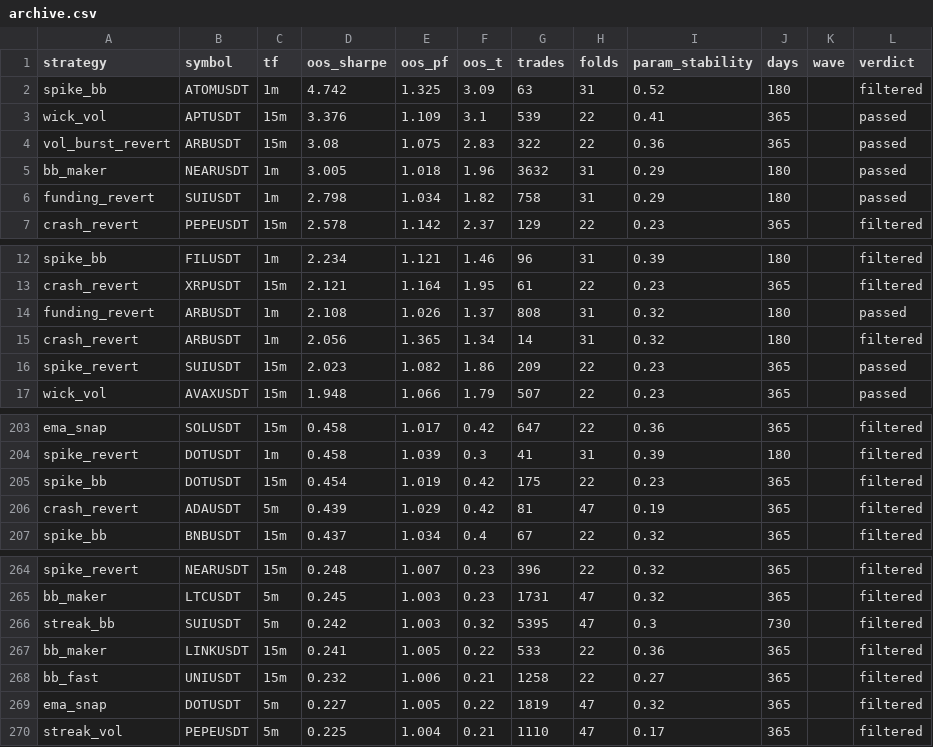
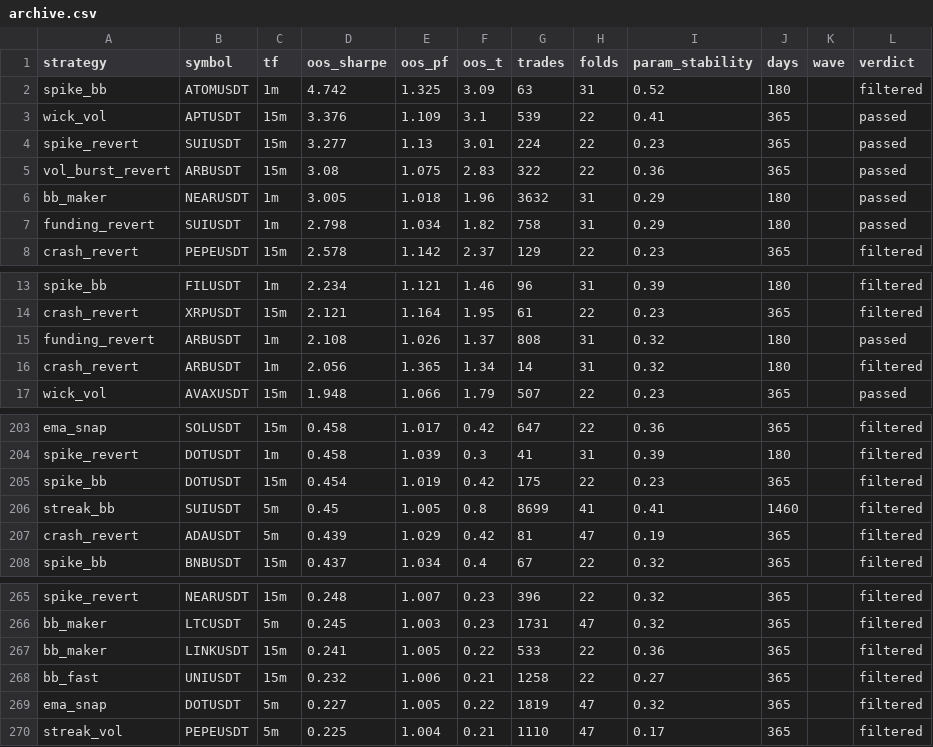
Before and after one commit to davletovaalmira11-creator/my-termux-project, a CSV file: scalp-lab/reports/archive.csv, drawn as a sheet; only a part is shown, gaps mark what is left out; removed rows and columns are numbered as before the commit, all else as after; the diff names each change by its address in the sheet, - before the commit and + after, or states it on an @@ line.

```diff
--- a/scalp-lab/reports/archive.csv
+++ b/scalp-lab/reports/archive.csv
+row 4: spike_revert | SUIUSDT | 15m | 3.277 | 1.13 | 3.01 | 224 | 22 | 0.23 | 365 |  | passed
-row 16: spike_revert | SUIUSDT | 15m | 2.023 | 1.082 | 1.86 | 209 | 22 | 0.23 | 365 |  | passed
+row 206: streak_bb | SUIUSDT | 5m | 0.45 | 1.005 | 0.8 | 8699 | 41 | 0.41 | 1460 |  | filtered
-row 266: streak_bb | SUIUSDT | 5m | 0.242 | 1.003 | 0.32 | 5395 | 47 | 0.3 | 730 |  | filtered
```
Also changed, not shown: scalp-lab/reports/leaderboard.csv, 2 other files.
